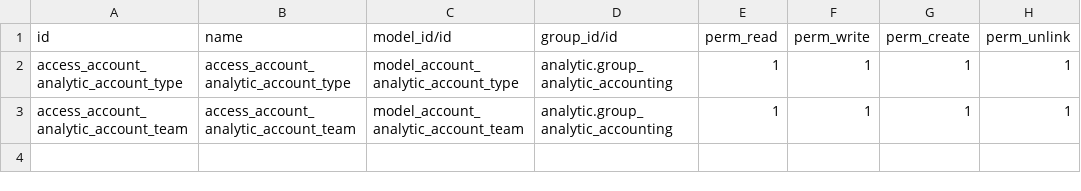
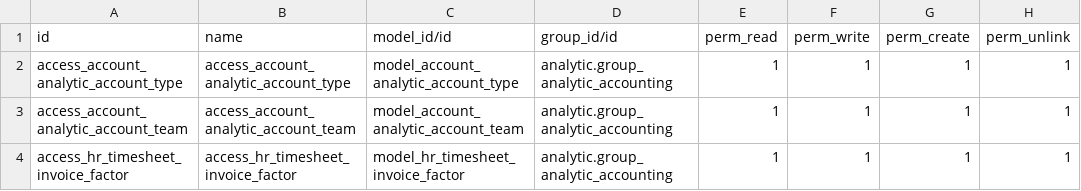
Before and after one commit to abakus-it-old/OLD_account_analytic_account_improvements, a CSV file: security/ir.model.access.csv, drawn as a sheet; the diff names each change by its address in the sheet, - before the commit and + after, or states it on an @@ line.

Commit message:
add hr_timesheet_invoice_factor model access

```diff
--- a/security/ir.model.access.csv
+++ b/security/ir.model.access.csv
+row 4: access_hr_timesheet_invoice_factor | access_hr_timesheet_invoice_factor | model_hr_timesheet_invoice_factor | analytic.group_analytic_accounting | 1 | 1 | 1 | 1
```
